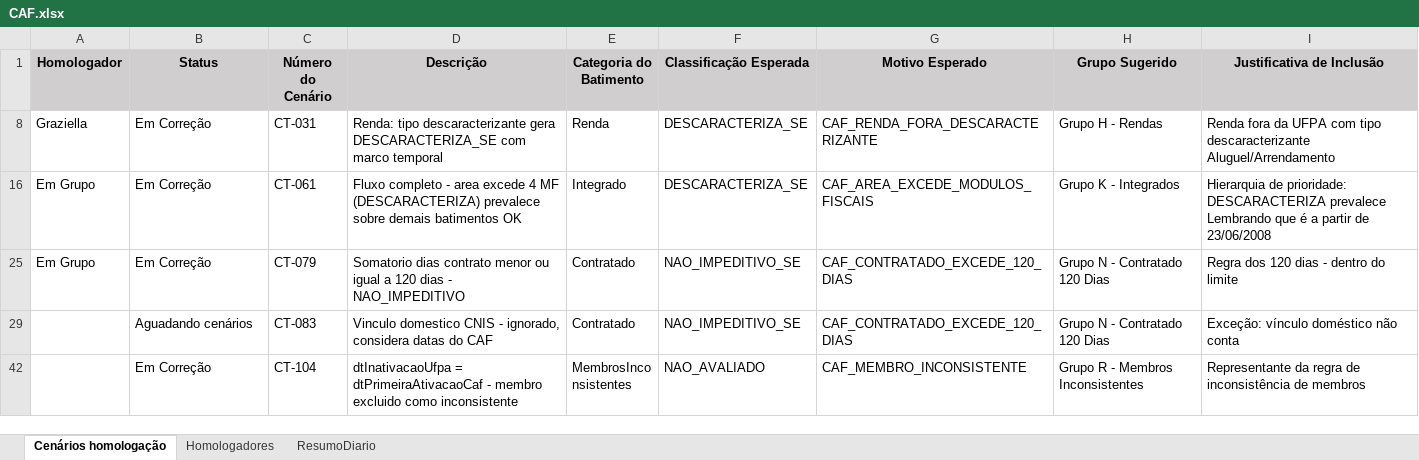
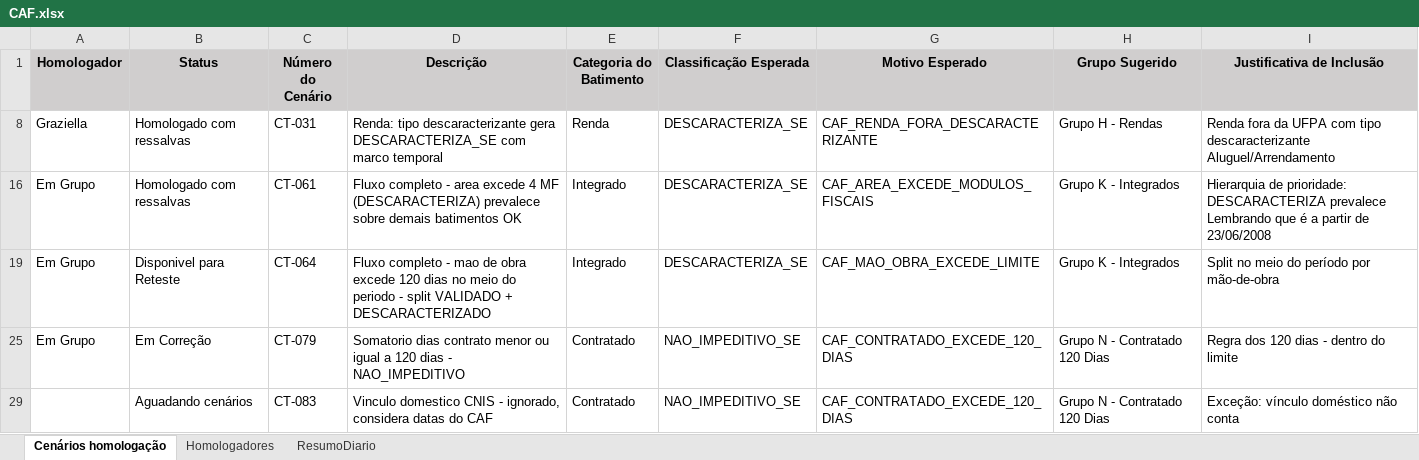
Before and after one commit to thiagopb12-max/painel-homologacao-caf, an Excel workbook: CAF.xlsx, sheet Cenários homologação, drawn as a sheet; only a part is shown; the shorter side is filled out with more unchanged rows; values as stored, in another font and other column widths than the file's, no borders; the diff covers the shown part only; the diff names each change by its address in the sheet, - before the commit and + after, or states it on an @@ line.

```diff
--- a/CAF.xlsx (sheet Cenários homologação)
+++ b/CAF.xlsx (sheet Cenários homologação)
-B8 (Status): Em Correção
+B8 (Status): Homologado com ressalvas
-B16 (Status): Em Correção
+B16 (Status): Homologado com ressalvas
@@ row 19 unhidden: Em Grupo | Disponivel para Reteste | CT-064 | Fluxo completo - mao de obra excede 120 dias no meio do periodo - split VALIDADO + DESCARACTERIZADO | Integrado | DESCARACTERIZA_SE | CAF_MAO_OBRA_EXCEDE_LIMITE | Grupo K - Integrados | Split no meio do período por mão-de-obra @@
```
Also changed, not shown: 3 hidden or unhidden rows elsewhere in this sheet, sheet ResumoDiario, 1 other file.
